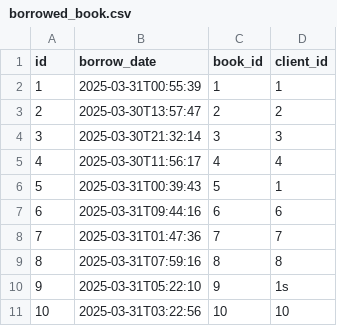
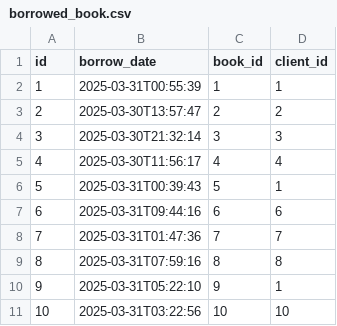
Before and after one commit to LeonidCaminschi/JHipster-Library, a CSV file: src/main/resources/config/liquibase/fake-data/borrowed_book.csv, drawn as a sheet.

```diff
--- a/src/main/resources/config/liquibase/fake-data/borrowed_book.csv
+++ b/src/main/resources/config/liquibase/fake-data/borrowed_book.csv
@@ -9,3 +9,3 @@ id;borrow_date;book_id;client_id
 8;2025-03-31T07:59:16;8;8
-9;2025-03-31T05:22:10;9;1s
+9;2025-03-31T05:22:10;9;1
 10;2025-03-31T03:22:56;10;10
```
Also changed, not shown: src/main/resources/config/liquibase/fake-data/book.csv, 3 other files.
